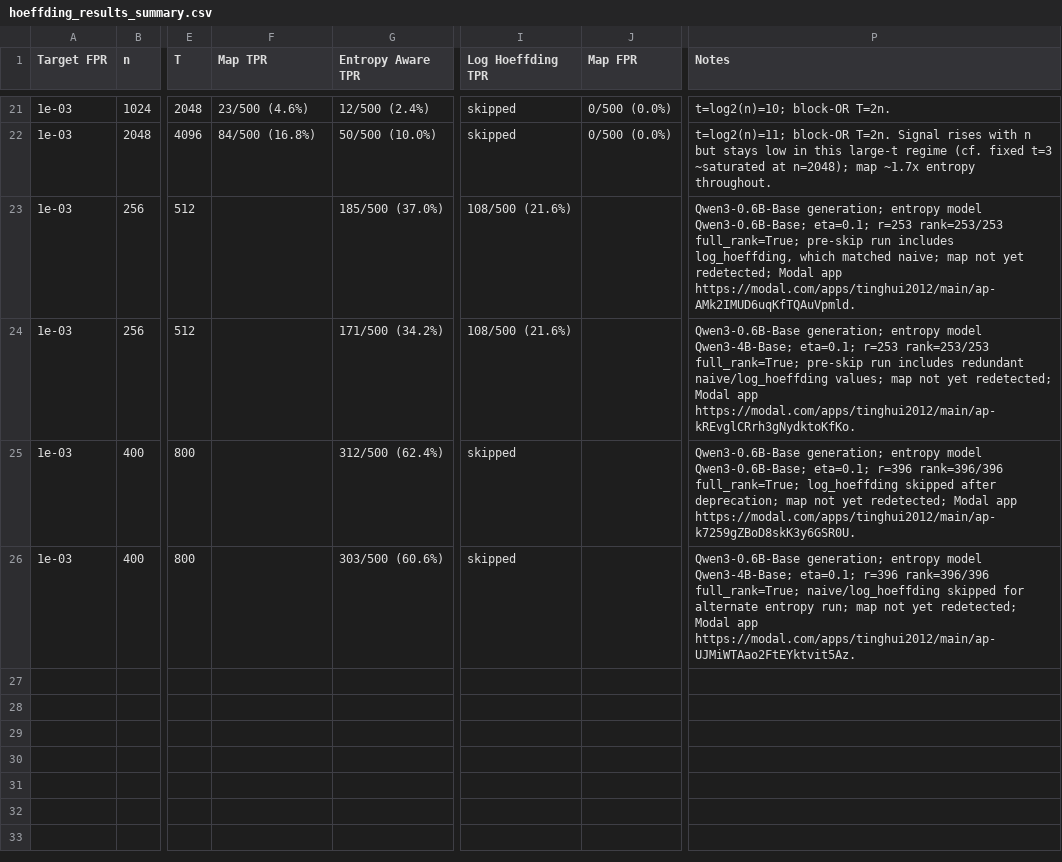
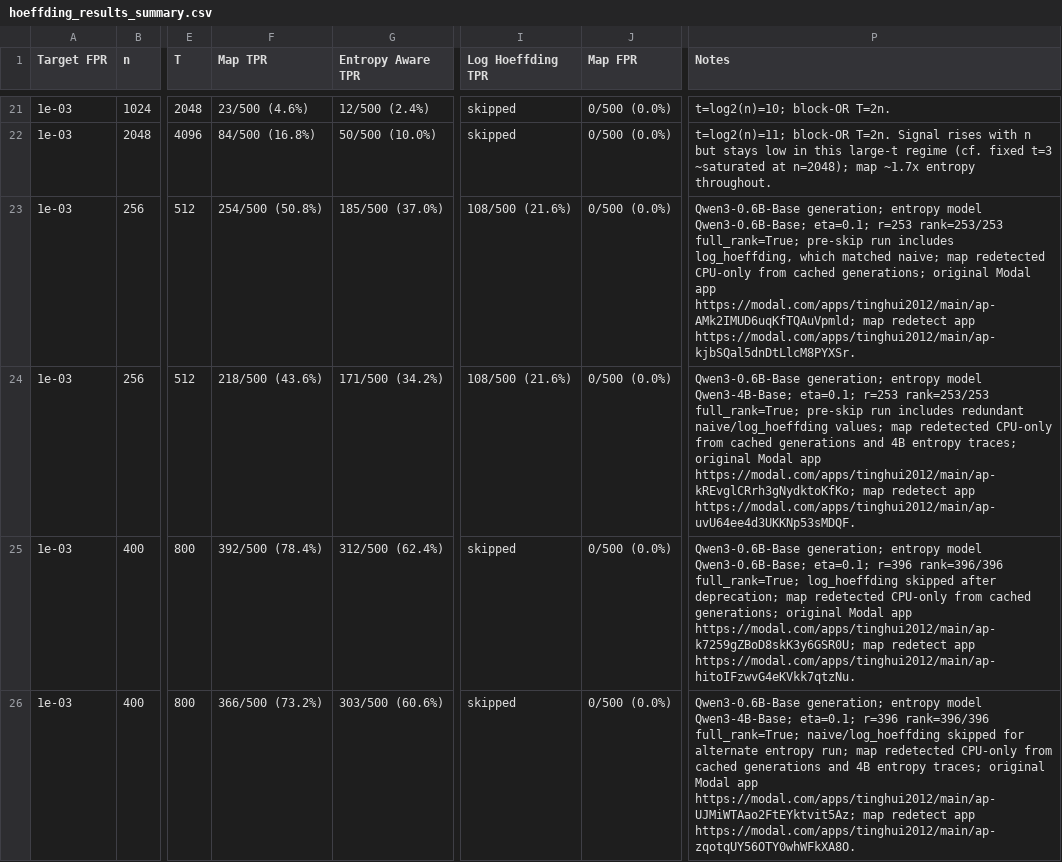
Before and after one commit to Anurag461/Pseudorandom-Code-Watermark, a CSV file: hoeffding_results_summary.csv, drawn as a sheet; only a part is shown, gaps mark what is left out; the diff names each change by its address in the sheet, - before the commit and + after, or states it on an @@ line.

Commit message:
Add eta 0.1 map redetect results

```diff
--- a/hoeffding_results_summary.csv
+++ b/hoeffding_results_summary.csv
-F23 (Map TPR): (empty)
+F23 (Map TPR): 254/500 (50.8%)
-J23:J26 (Map FPR): (empty)
+J23:J26 (Map FPR): 0/500 (0.0%)
-P23 (Notes): …naive; map not yet redetected; Modal app https://modal.com/apps/tinghui2012/main/ap-AMk2IMUD6uqKfTQAuVpmld.
+P23 (Notes): …naive; map redetected CPU-only from cached generations; original Modal app https://modal.com/apps/tinghui2012/main/ap-AMk2IMUD6uqKfTQAuVpmld; map redetect app https://modal.com/apps/tinghui2012/main/ap-kjbSQal5dnDtLlcM8PYXSr.
-F24 (Map TPR): (empty)
+F24 (Map TPR): 218/500 (43.6%)
-P24 (Notes): …values; map not yet redetected; Modal app https://modal.com/apps/tinghui2012/main/ap-kREvglCRrh3gNydktoKfKo.
+P24 (Notes): …values; map redetected CPU-only from cached generations and 4B entropy traces; original Modal app https://modal.com/apps/tinghui2012/main/ap-kREvglCRrh3gNydktoKfKo; map redetect app https://modal.com/apps/tinghui2012/main/ap-uvU64ee4d3UKKNp53sMDQF.
-F25 (Map TPR): (empty)
+F25 (Map TPR): 392/500 (78.4%)
-P25 (Notes): …deprecation; map not yet redetected; Modal app https://modal.com/apps/tinghui2012/main/ap-k7259gZBoD8skK3y6GSR0U.
+P25 (Notes): …deprecation; map redetected CPU-only from cached generations; original Modal app https://modal.com/apps/tinghui2012/main/ap-k7259gZBoD8skK3y6GSR0U; map redetect app https://modal.com/apps/tinghui2012/main/ap-hitoIFzwvG4eKVkk7qtzNu.
-F26 (Map TPR): (empty)
+F26 (Map TPR): 366/500 (73.2%)
-P26 (Notes): …run; map not yet redetected; Modal app https://modal.com/apps/tinghui2012/main/ap-UJMiWTAao2FtEYktvit5Az.
+P26 (Notes): …run; map redetected CPU-only from cached generations and 4B entropy traces; original Modal app https://modal.com/apps/tinghui2012/main/ap-UJMiWTAao2FtEYktvit5Az; map redetect app https://modal.com/apps/tinghui2012/main/ap-zqotqUY56OTY0whWFkXA8O.
```
Also changed, not shown: modal_eta0.1_results_detailed_backup.csv, 1 other file.
